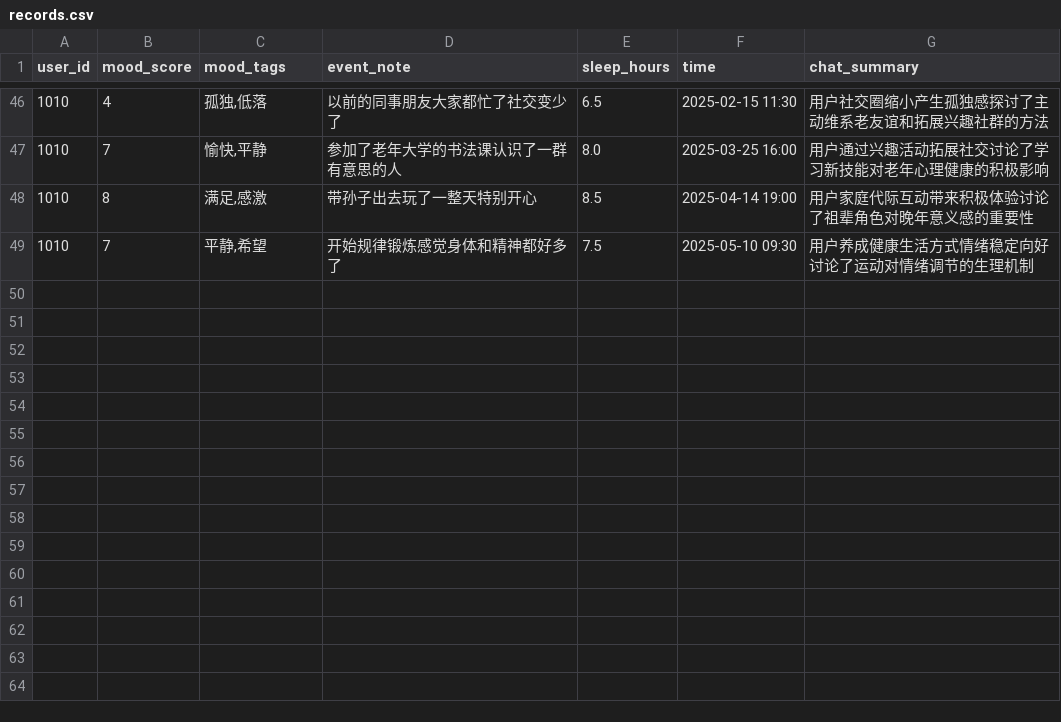
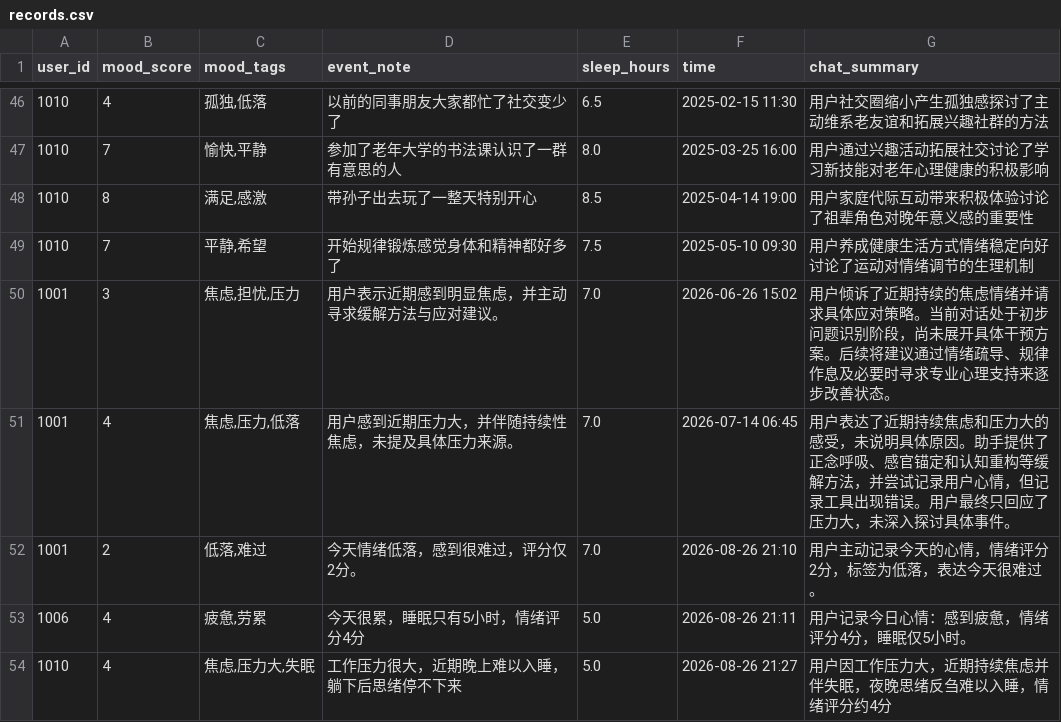
Before and after one commit to aiorx/Mental-Health-Emotional-Support-Assistant, a CSV file: data/external/records.csv, drawn as a sheet; only a part is shown, gaps mark what is left out; the diff names each change by its address in the sheet, - before the commit and + after, or states it on an @@ line.

```diff
--- a/data/external/records.csv
+++ b/data/external/records.csv
+row 50: 1001 | 3 | 焦虑,担忧,压力 | 用户表示近期感到明显焦虑，并主动寻求缓解方法与应对建议。 | 7.0 | 2026-06-26 15:02 | 用户倾诉了近期持续的焦虑情绪并请求具体应对策略。当前对话处于初步问题识别阶段，尚未展开具体干预方案。后续将建议通过情绪疏导、规律作息及必要时寻求专业心理支持来逐步改善状态。
+row 51: 1001 | 4 | 焦虑,压力,低落 | 用户感到近期压力大，并伴随持续性焦虑，未提及具体压力来源。 | 7.0 | 2026-07-14 06:45 | 用户表达了近期持续焦虑和压力大的感受，未说明具体原因。助手提供了正念呼吸、感官锚定和认知重构等缓解方法，并尝试记录用户心情，但记录工具出现错误。用户最终只回应了压力大，未深入探讨具体事件。
+row 52: 1001 | 2 | 低落,难过 | 今天情绪低落，感到很难过，评分仅2分。 | 7.0 | 2026-08-26 21:10 | 用户主动记录今天的心情，情绪评分2分，标签为低落，表达今天很难过。
+row 53: 1006 | 4 | 疲惫,劳累 | 今天很累，睡眠只有5小时，情绪评分4分 | 5.0 | 2026-08-26 21:11 | 用户记录今日心情：感到疲惫，情绪评分4分，睡眠仅5小时。
+row 54: 1010 | 4 | 焦虑,压力大,失眠 | 工作压力很大，近期晚上难以入睡，躺下后思绪停不下来 | 5.0 | 2026-08-26 21:27 | 用户因工作压力大，近期持续焦虑并伴失眠，夜晚思绪反刍难以入睡，情绪评分约4分
```
Also changed, not shown: 51 other files.
